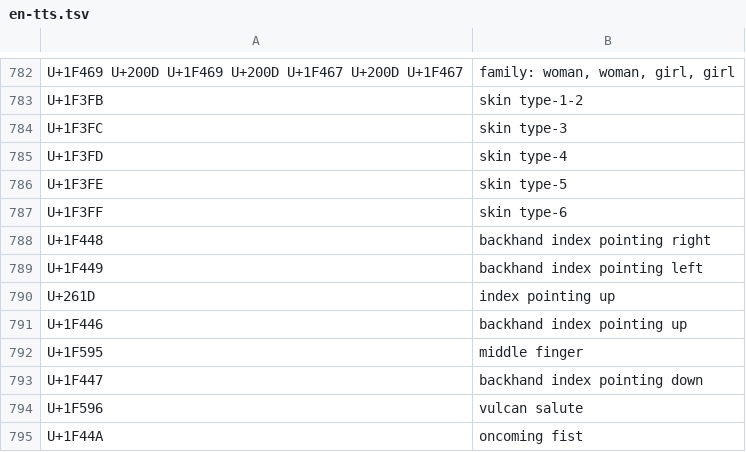
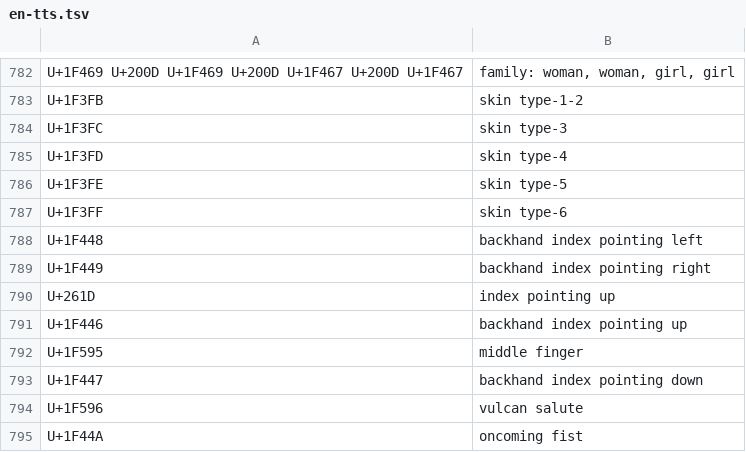
Before and after one commit to unicode-org/unicodetools, a TSV file: unicodetools/org/unicode/text/tools/en-tts.tsv, drawn as a sheet; only a part is shown, gaps mark what is left out.

Commit message:
fixed 	U+1F448,9 TTS
git-svn-id: https://unicode.org/repos/unicodetools/trunk@949 13e8329f-0b23-4da4-9fe8-d0f6fe080806

```diff
--- a/unicodetools/org/unicode/text/tools/en-tts.tsv
+++ b/unicodetools/org/unicode/text/tools/en-tts.tsv
@@ -787,4 +787,4 @@ U+1F3FE	skin type-5
 U+1F3FF	skin type-6
-U+1F448	backhand index pointing right
-U+1F449	backhand index pointing left
+U+1F448	backhand index pointing left
+U+1F449	backhand index pointing right
 U+261D	index pointing up
```
